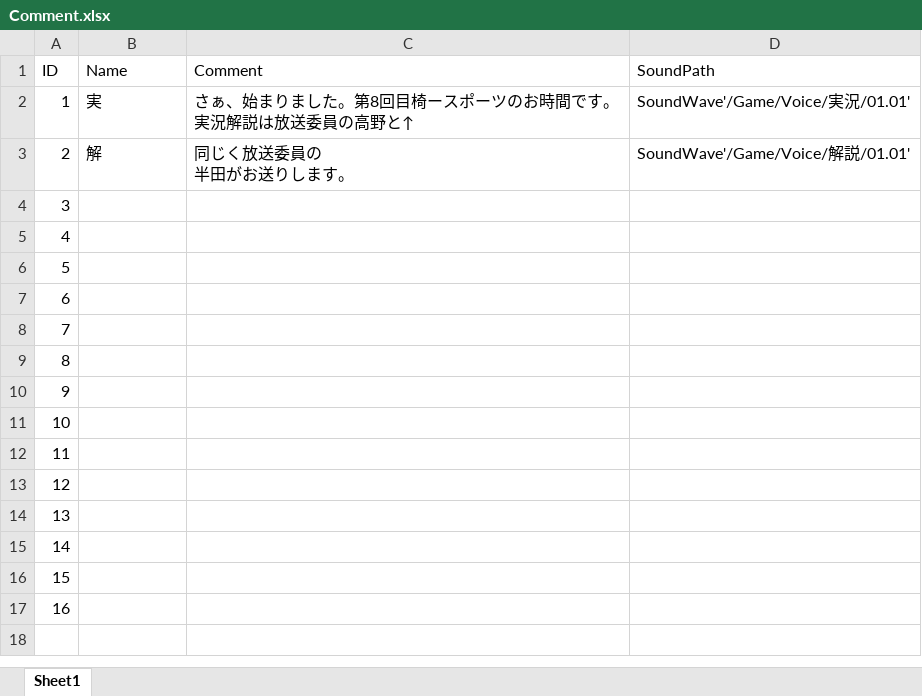
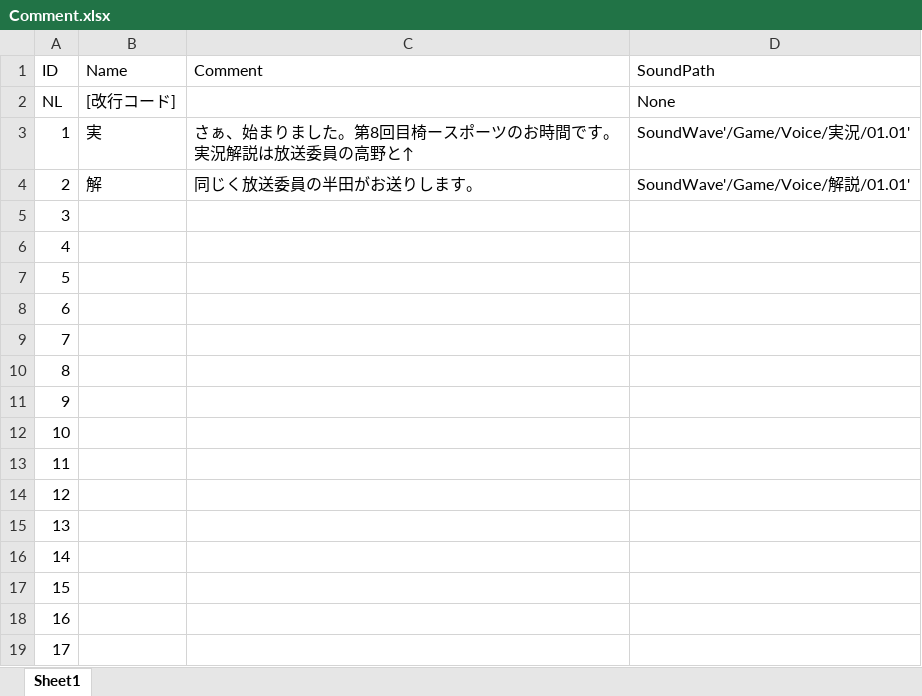
Before and after one commit to 19CU0209-ozakisora/Chase, an Excel workbook: 実況CSV/Comment.xlsx, sheet Sheet1, drawn as a sheet; values as stored, in another font and other column widths than the file's, no borders; addresses are those after the commit; ↵ is a line break in a cell; the diff names each change by its address in the sheet, - before the commit and + after, or states it on an @@ line.

```diff
--- a/実況CSV/Comment.xlsx (sheet Sheet1)
+++ b/実況CSV/Comment.xlsx (sheet Sheet1)
+row 2: NL | [改行コード] |  | None
-C4 (Comment): 同じく放送委員の ↵ 半田がお送りします。
+C4 (Comment): 同じく放送委員の半田がお送りします。
+row 19: 17
```
Also changed, not shown: 2 other files.
